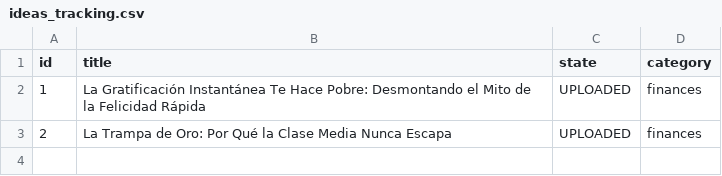
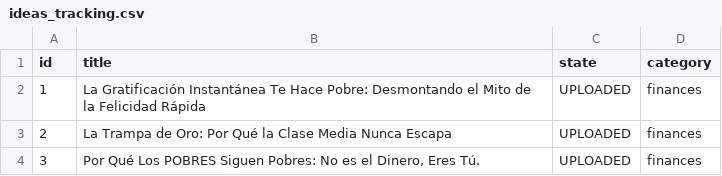
Before and after one commit to danielbenavides2001-blip/AI-Content-Automation-Engine, a CSV file: flows/image_content_generator/out_short/ideas_tracking.csv, drawn as a sheet; the diff names each change by its address in the sheet, - before the commit and + after, or states it on an @@ line.

Commit message:
chore: update post history and state [skip ci]

```diff
--- a/flows/image_content_generator/out_short/ideas_tracking.csv
+++ b/flows/image_content_generator/out_short/ideas_tracking.csv
+row 4: 3 | Por Qué Los POBRES Siguen Pobres: No es el Dinero, Eres Tú. | UPLOADED | finances
```
